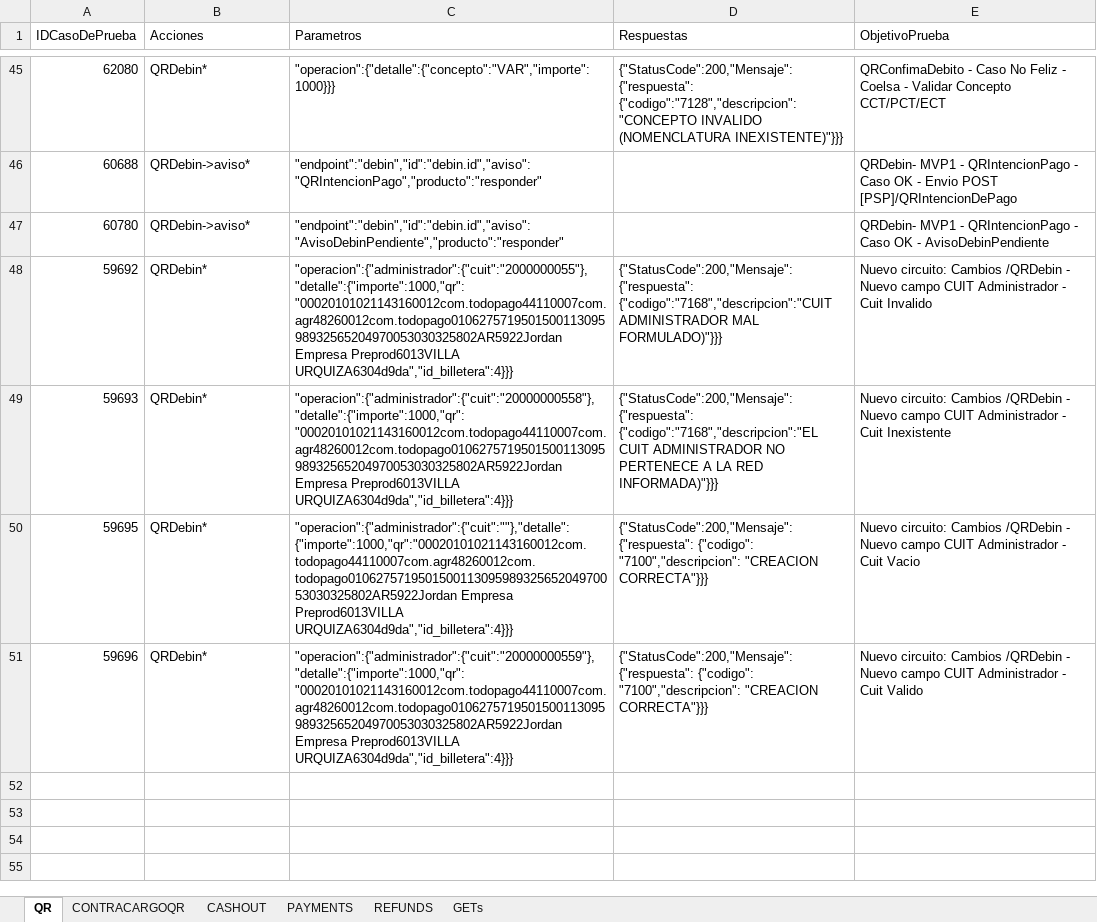
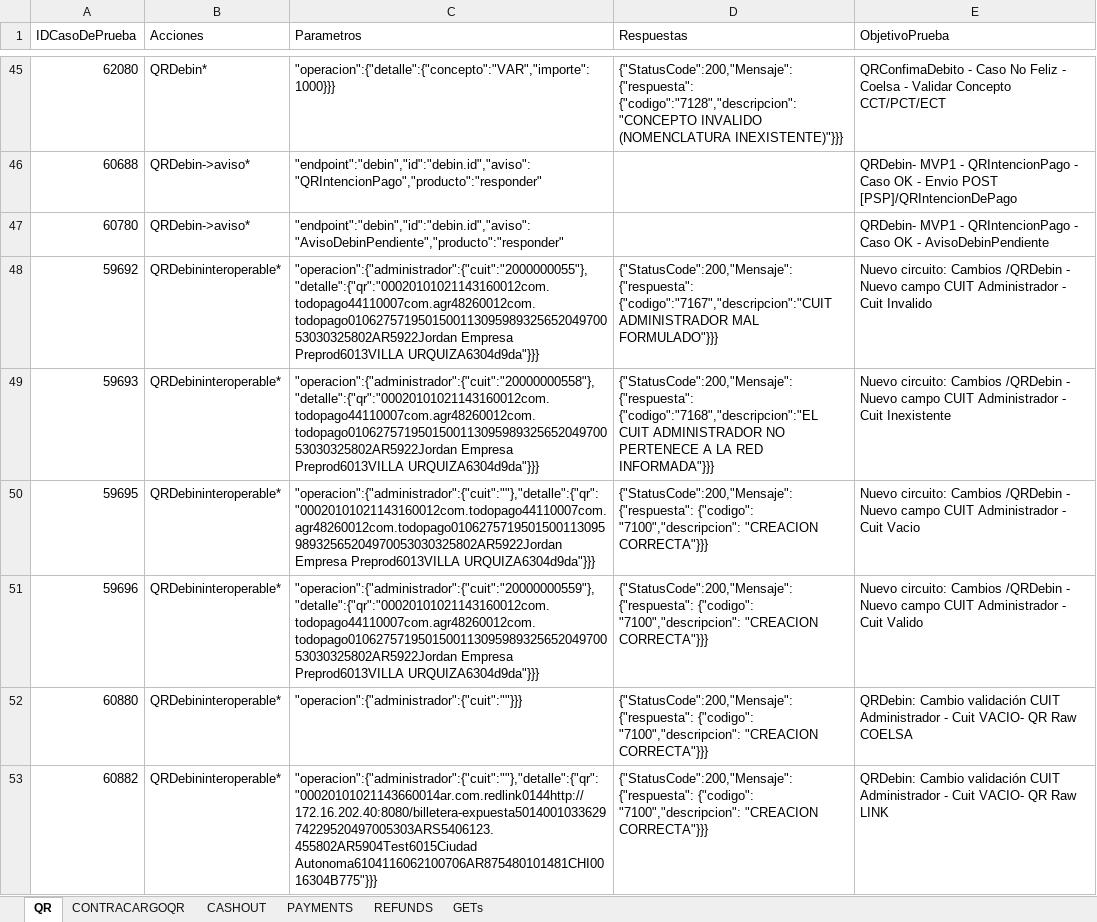
Before and after one commit to lucasacostabosch/Inazuma-Debin, an Excel workbook: Ambiente/Debin - QR - Escenarios y Casos de Pruebas.xlsx, sheet QR, drawn as a sheet; only a part is shown, gaps mark what is left out; values as stored, in another font and other column widths than the file's, no borders; conditional formats not drawn; the diff covers the shown part only; the diff names each change by its address in the sheet, - before the commit and + after, or states it on an @@ line.

Commit message:
acciones y semillas nuevas de refunds y payments bcraid, nuevos casos del sprint 41 (debinqr, refunds y payment)

```diff
--- a/Ambiente/Debin - QR - Escenarios y Casos de Pruebas.xlsx (sheet QR)
+++ b/Ambiente/Debin - QR - Escenarios y Casos de Pruebas.xlsx (sheet QR)
-B48:B51 (Acciones): QRDebin*
+B48:B51 (Acciones): QRDebininteroperable*
-C48 (Parametros): "operacion":{"administrador":{"cuit":"2000000055"},"detalle":{"importe":1000,"qr":"00020101021143160012com.todopago44110007com.agr48260012com.todopago010627571950150011309598932565204970053030325802AR5922Jordan Empresa Preprod6013VILLA URQUIZA6304d9da","id_billetera":4}}}
+C48 (Parametros): "operacion":{"administrador":{"cuit":"2000000055"},"detalle":{"qr":"00020101021143160012com.todopago44110007com.agr48260012com.todopago010627571950150011309598932565204970053030325802AR5922Jordan Empresa Preprod6013VILLA URQUIZA6304d9da"}}}
-D48 (Respuestas): {"StatusCode":200,"Mensaje":{"respuesta": {"codigo":"7168","descripcion":"CUIT ADMINISTRADOR MAL FORMULADO)"}}}
+D48 (Respuestas): {"StatusCode":200,"Mensaje":{"respuesta": {"codigo":"7167","descripcion":"CUIT ADMINISTRADOR MAL FORMULADO"}}}
-C49 (Parametros): "operacion":{"administrador":{"cuit":"20000000558"},"detalle":{"importe":1000,"qr":"00020101021143160012com.todopago44110007com.agr48260012com.todopago010627571950150011309598932565204970053030325802AR5922Jordan Empresa Preprod6013VILLA URQUIZA6304d9da","id_billetera":4}}}
+C49 (Parametros): "operacion":{"administrador":{"cuit":"20000000558"},"detalle":{"qr":"00020101021143160012com.todopago44110007com.agr48260012com.todopago010627571950150011309598932565204970053030325802AR5922Jordan Empresa Preprod6013VILLA URQUIZA6304d9da"}}}
-D49 (Respuestas): …LA RED INFORMADA)"}}}
+D49 (Respuestas): …LA RED INFORMADA"}}}
-C50 (Parametros): "operacion":{"administrador":{"cuit":""},"detalle":{"importe":1000,"qr":"00020101021143160012com.todopago44110007com.agr48260012com.todopago010627571950150011309598932565204970053030325802AR5922Jordan Empresa Preprod6013VILLA URQUIZA6304d9da","id_billetera":4}}}
+C50 (Parametros): "operacion":{"administrador":{"cuit":""},"detalle":{"qr":"00020101021143160012com.todopago44110007com.agr48260012com.todopago010627571950150011309598932565204970053030325802AR5922Jordan Empresa Preprod6013VILLA URQUIZA6304d9da"}}}
-C51 (Parametros): "operacion":{"administrador":{"cuit":"20000000559"},"detalle":{"importe":1000,"qr":"00020101021143160012com.todopago44110007com.agr48260012com.todopago010627571950150011309598932565204970053030325802AR5922Jordan Empresa Preprod6013VILLA URQUIZA6304d9da","id_billetera":4}}}
+C51 (Parametros): "operacion":{"administrador":{"cuit":"20000000559"},"detalle":{"qr":"00020101021143160012com.todopago44110007com.agr48260012com.todopago010627571950150011309598932565204970053030325802AR5922Jordan Empresa Preprod6013VILLA URQUIZA6304d9da"}}}
+row 52: 60880 | QRDebininteroperable* | "operacion":{"administrador":{"cuit":""}}} | {"StatusCode":200,"Mensaje":{"respuesta": {"codigo": "7100","descripcion": "CREACION CORRECTA"}}} | QRDebin: Cambio validación CUIT Administrador - Cuit VACIO- QR Raw COELSA
+row 53: 60882 | QRDebininteroperable* | "operacion":{"administrador":{"cuit":""},"detalle":{"qr":"00020101021143660014ar.com.redlink0144http://172.16.202.40:8080/billetera-expuesta501400103362974229520497005303ARS5406123.455802AR5904Test6015Ciudad Autonoma6104116062100706AR875480101481CHI0016304B775"}}} | {"StatusCode":200,"Mensaje":{"respuesta": {"codigo": "7100","descripcion": "CREACION CORRECTA"}}} | QRDebin: Cambio validación CUIT Administrador - Cuit VACIO- QR Raw LINK
```
Also changed, not shown: 6 added rows elsewhere in this sheet, sheet REFUNDS, sheet GETs, sheet PAYMENTS, sheet CONTRACARGOQR, Ambiente/Debin - Escenarios y Casos de Pruebas.xlsx, 10 other files.
